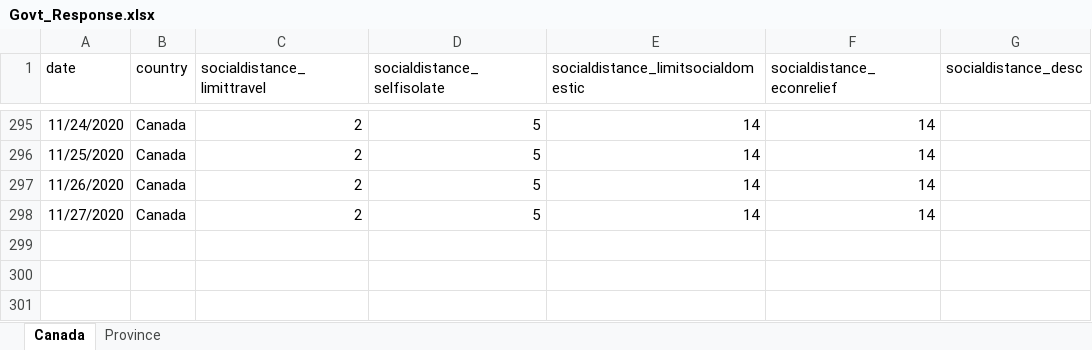
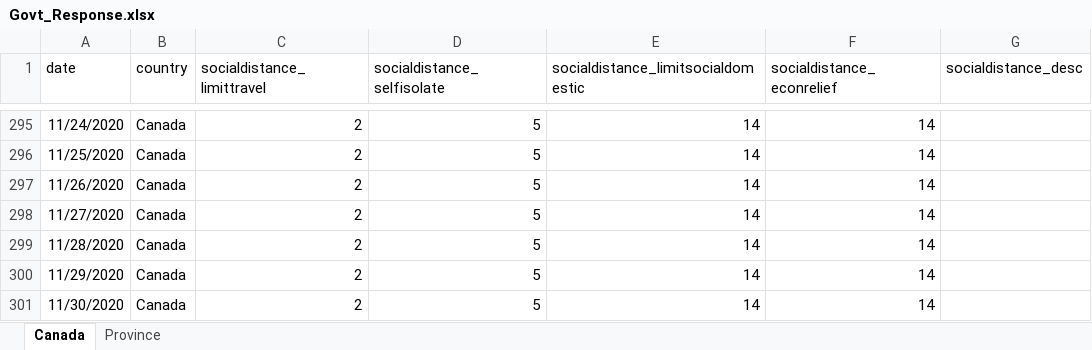
Before and after one commit to minnzc/Canada_COVID19, an Excel workbook: input_data/Govt_Response.xlsx, sheet Canada, drawn as a sheet; only a part is shown, gaps mark what is left out; values as stored, in another font and other column widths than the file's, no borders; the diff names each change by its address in the sheet, - before the commit and + after, or states it on an @@ line.

```diff
--- a/input_data/Govt_Response.xlsx (sheet Canada)
+++ b/input_data/Govt_Response.xlsx (sheet Canada)
+row 299: 11/28/2020 | Canada | 2 | 5 | 14 | 14
+row 300: 11/29/2020 | Canada | 2 | 5 | 14 | 14
+row 301: 11/30/2020 | Canada | 2 | 5 | 14 | 14
```
Also changed, not shown: sheet Province, input_data/Govt_Stringency.xlsx, 13 other files.
